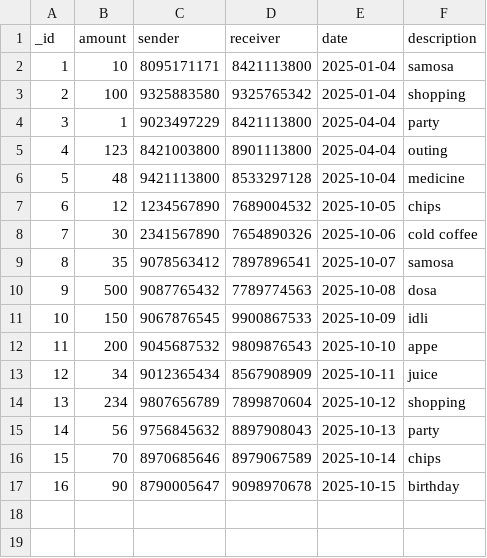
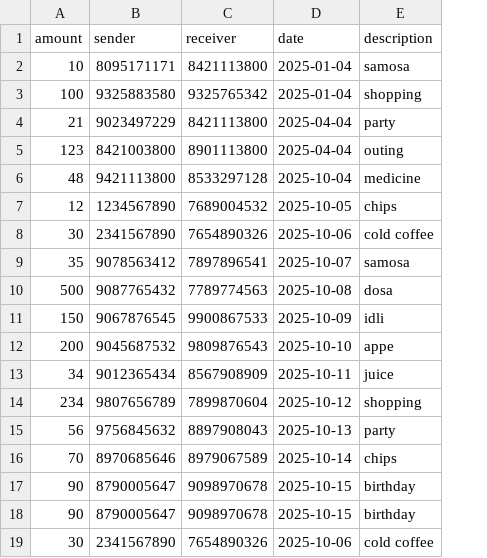
Before and after one commit to SoftwareHackathon/DhanSetu, a CSV file: app/src/main/assets/transactions.csv, drawn as a sheet; removed rows and columns are numbered as before the commit, all else as after; the diff names each change by its address in the sheet, - before the commit and + after, or states it on an @@ line.

```diff
--- a/app/src/main/assets/transactions.csv
+++ b/app/src/main/assets/transactions.csv
-column A (_id), rows 2-17: 1 | 2 | 3 | 4 | 5 | 6 | 7 | 8 | 9 | 10 | 11 | 12 | 13 | 14 | 15 | 16
-A4 (amount): 1
+A4 (amount): 21
+row 18: 90 | 8790005647 | 9098970678 | 2025-10-15 | birthday
+row 19: 30 | 2341567890 | 7654890326 | 2025-10-06 | cold coffee
```
Also changed, not shown: 39 other files.
